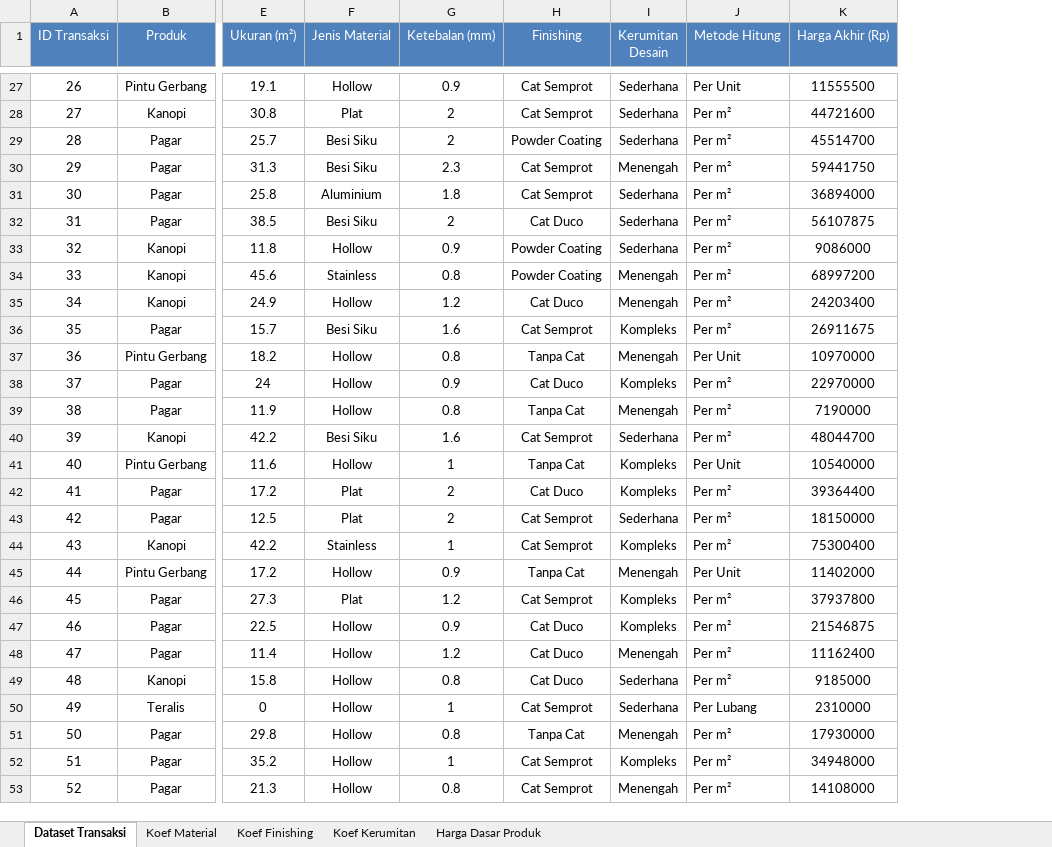
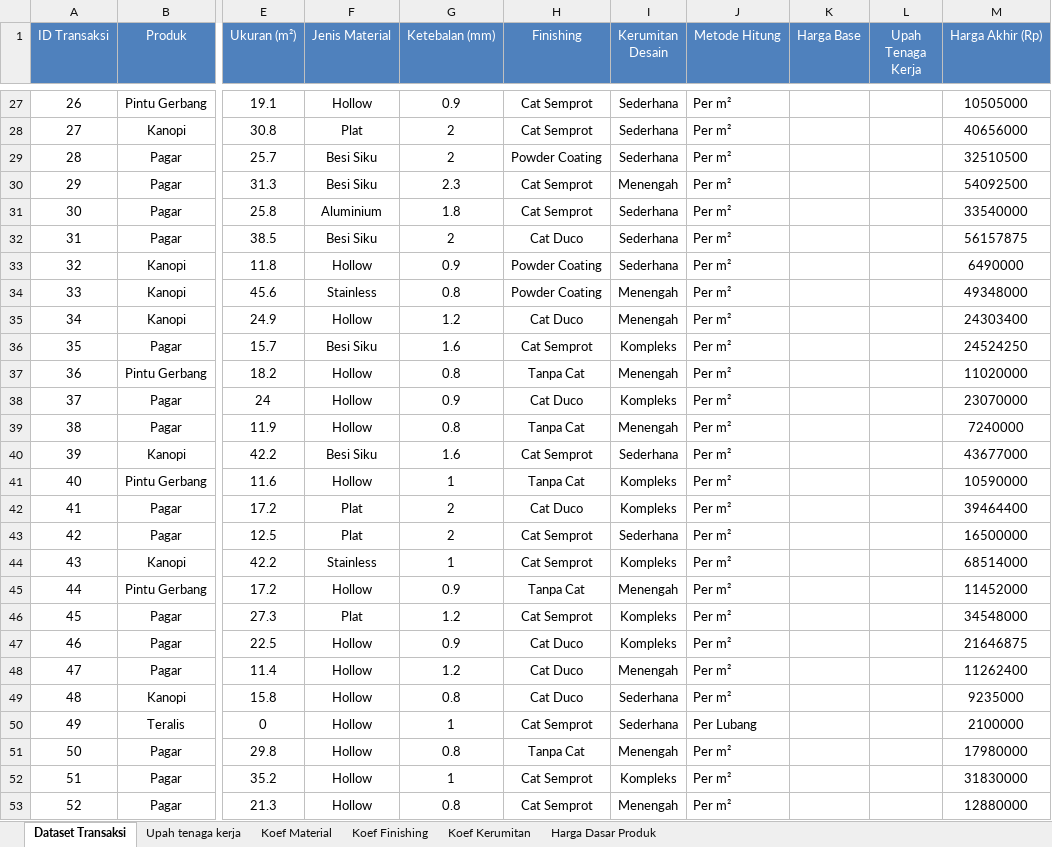
Before and after one commit to Zakvsl/azkaljayalas, an Excel workbook: python/dataset_bengkel_las2.xlsx, sheet Dataset Transaksi, drawn as a sheet; only a part is shown, gaps mark what is left out; values as stored, in another font and other column widths than the file's, no borders; addresses are those after the commit; the diff covers the shown part only; the diff names each change by its address in the sheet, - before the commit and + after, or states it on an @@ line.

```diff
--- a/python/dataset_bengkel_las2.xlsx (sheet Dataset Transaksi)
+++ b/python/dataset_bengkel_las2.xlsx (sheet Dataset Transaksi)
+sheet tab: Upah tenaga kerja
+column K (Harga Base), empty
+column L (Upah Tenaga Kerja), empty
-J27 (Metode Hitung): Per Unit
+J27 (Metode Hitung): Per m²
-M27 (Harga Akhir (Rp)): 11555500
+M27 (Harga Akhir (Rp)): 10505000
-M28 (Harga Akhir (Rp)): 44721600
+M28 (Harga Akhir (Rp)): 40656000
-M29 (Harga Akhir (Rp)): 45514700
+M29 (Harga Akhir (Rp)): 32510500
-M30 (Harga Akhir (Rp)): 59441750
+M30 (Harga Akhir (Rp)): 54092500
-M31 (Harga Akhir (Rp)): 36894000
+M31 (Harga Akhir (Rp)): 33540000
-M32 (Harga Akhir (Rp)): 56107875
+M32 (Harga Akhir (Rp)): 56157875
-M33 (Harga Akhir (Rp)): 9086000
+M33 (Harga Akhir (Rp)): 6490000
-M34 (Harga Akhir (Rp)): 68997200
+M34 (Harga Akhir (Rp)): 49348000
-M35 (Harga Akhir (Rp)): 24203400
+M35 (Harga Akhir (Rp)): 24303400
-M36 (Harga Akhir (Rp)): 26911675
+M36 (Harga Akhir (Rp)): 24524250
-J37 (Metode Hitung): Per Unit
+J37 (Metode Hitung): Per m²
-M37 (Harga Akhir (Rp)): 10970000
+M37 (Harga Akhir (Rp)): 11020000
-M38 (Harga Akhir (Rp)): 22970000
+M38 (Harga Akhir (Rp)): 23070000
-M39 (Harga Akhir (Rp)): 7190000
+M39 (Harga Akhir (Rp)): 7240000
-M40 (Harga Akhir (Rp)): 48044700
+M40 (Harga Akhir (Rp)): 43677000
-J41 (Metode Hitung): Per Unit
+J41 (Metode Hitung): Per m²
-M41 (Harga Akhir (Rp)): 10540000
+M41 (Harga Akhir (Rp)): 10590000
-M42 (Harga Akhir (Rp)): 39364400
+M42 (Harga Akhir (Rp)): 39464400
-M43 (Harga Akhir (Rp)): 18150000
+M43 (Harga Akhir (Rp)): 16500000
-M44 (Harga Akhir (Rp)): 75300400
+M44 (Harga Akhir (Rp)): 68514000
-J45 (Metode Hitung): Per Unit
+J45 (Metode Hitung): Per m²
-M45 (Harga Akhir (Rp)): 11402000
+M45 (Harga Akhir (Rp)): 11452000
-M46 (Harga Akhir (Rp)): 37937800
+M46 (Harga Akhir (Rp)): 34548000
-M47 (Harga Akhir (Rp)): 21546875
+M47 (Harga Akhir (Rp)): 21646875
-M48 (Harga Akhir (Rp)): 11162400
+M48 (Harga Akhir (Rp)): 11262400
-M49 (Harga Akhir (Rp)): 9185000
+M49 (Harga Akhir (Rp)): 9235000
-M50 (Harga Akhir (Rp)): 2310000
+M50 (Harga Akhir (Rp)): 2100000
-M51 (Harga Akhir (Rp)): 17930000
+M51 (Harga Akhir (Rp)): 17980000
-M52 (Harga Akhir (Rp)): 34948000
+M52 (Harga Akhir (Rp)): 31830000
-M53 (Harga Akhir (Rp)): 14108000
+M53 (Harga Akhir (Rp)): 12880000
```
Also changed, not shown: 108 edited cells elsewhere in this sheet, sheet Koef Finishing, sheet Koef Kerumitan, formulas that keep their value, 53 other files.
